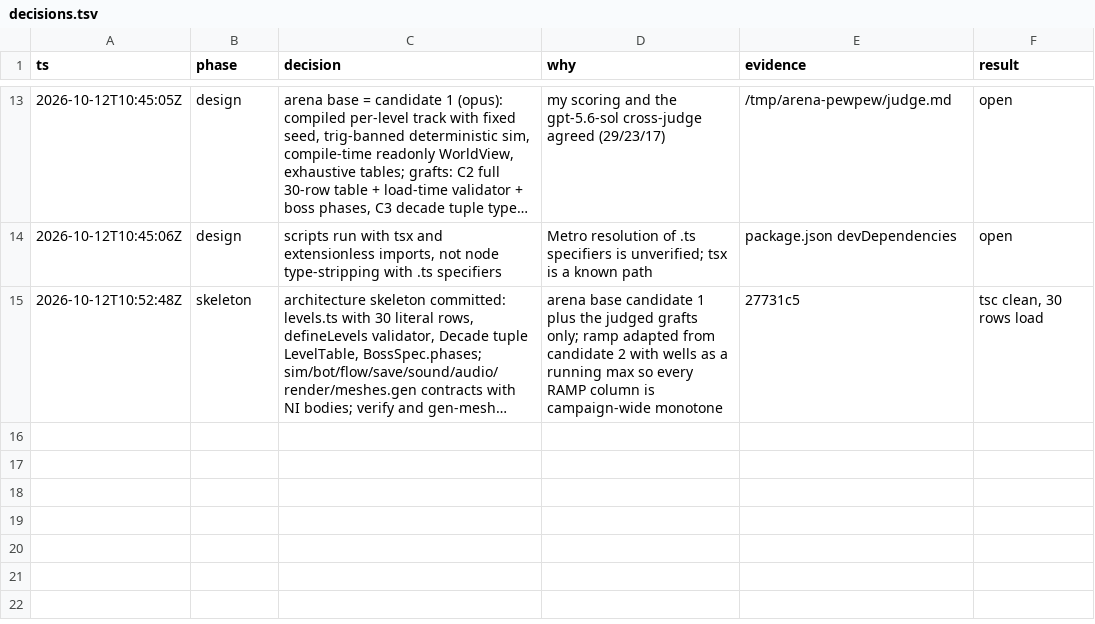
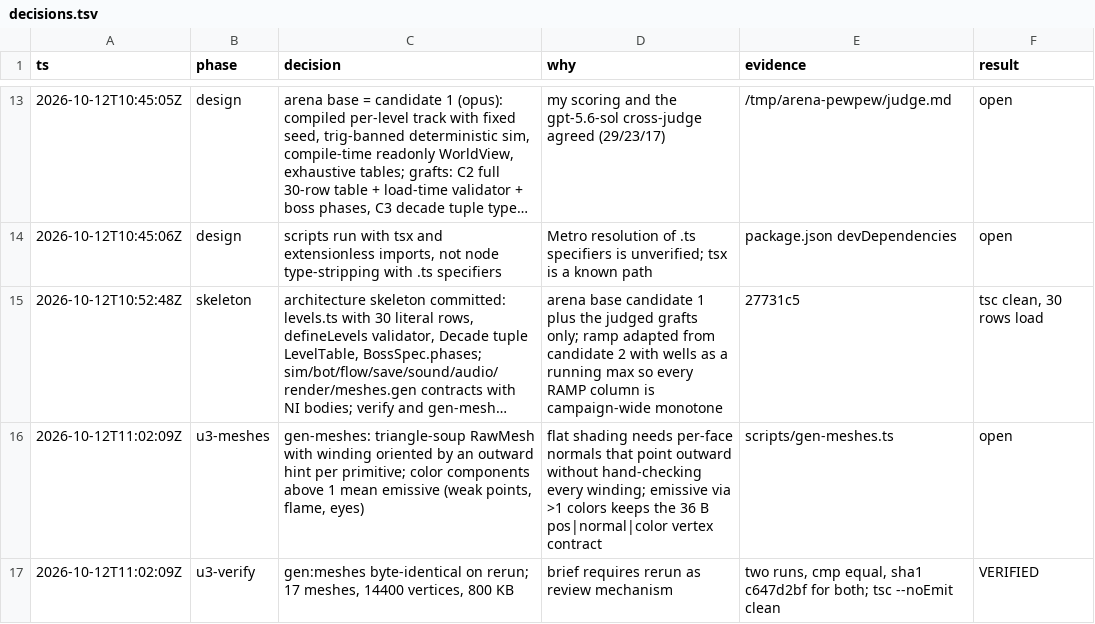
Before and after one commit to Stringsaeed/pewpew, a TSV file: .audit/decisions.tsv, drawn as a sheet; only a part is shown, gaps mark what is left out; long unchanged cells end in …; the diff names each change by its address in the sheet, - before the commit and + after, or states it on an @@ line.

```diff
--- a/.audit/decisions.tsv
+++ b/.audit/decisions.tsv
+row 16: 2026-10-12T11:02:09Z | u3-meshes | gen-meshes: triangle-soup RawMesh with winding oriented by an outward hint per primitive; color components above 1 mean emissive (weak points, flame, eyes) | flat shading needs per-face normals that point outward without hand-checking every winding; emissive via >1 colors keeps the 36 B pos|normal|color vertex contract | scripts/gen-meshes.ts | open
+row 17: 2026-10-12T11:02:09Z | u3-verify | gen:meshes byte-identical on rerun; 17 meshes, 14400 vertices, 800 KB | brief requires rerun as review mechanism | two runs, cmp equal, sha1 c647d2bf for both; tsc --noEmit clean | VERIFIED
```
Also changed, not shown: 2 other files.
